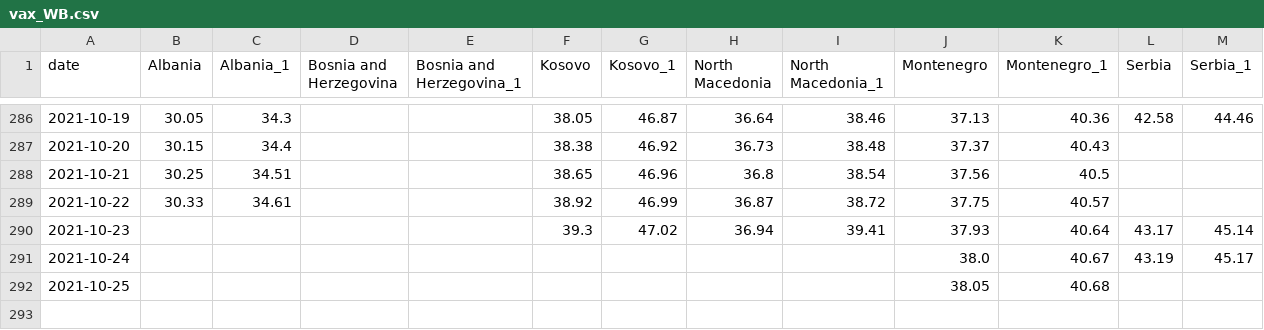
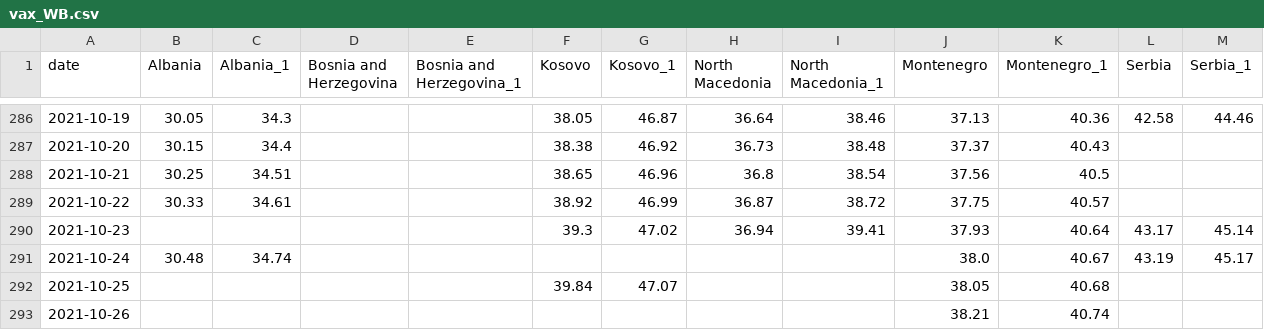
Before and after one commit to fqroldan/fqroldan.github.io, a CSV file: resources/Covid_df/vax_WB.csv, drawn as a sheet; only a part is shown, gaps mark what is left out.

```diff
--- a/resources/Covid_df/vax_WB.csv
+++ b/resources/Covid_df/vax_WB.csv
@@ -290,3 +290,4 @@ date,Albania,Albania_1,Bosnia and Herzegovina,Bosnia and Herzegovina_1,Kosovo,Ko
 2021-10-23,,,,,39.3,47.02,36.94,39.41,37.93,40.64,43.17,45.14
-2021-10-24,,,,,,,,,38.0,40.67,43.19,45.17
-2021-10-25,,,,,,,,,38.05,40.68,,
+2021-10-24,30.48,34.74,,,,,,,38.0,40.67,43.19,45.17
+2021-10-25,,,,,39.84,47.07,,,38.05,40.68,,
+2021-10-26,,,,,,,,,38.21,40.74,,
```
Also changed, not shown: resources/Covid_df/cases_WB.csv, 6 other files.
